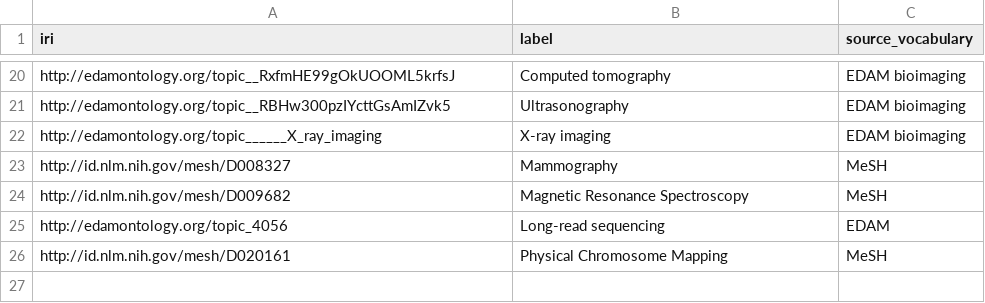
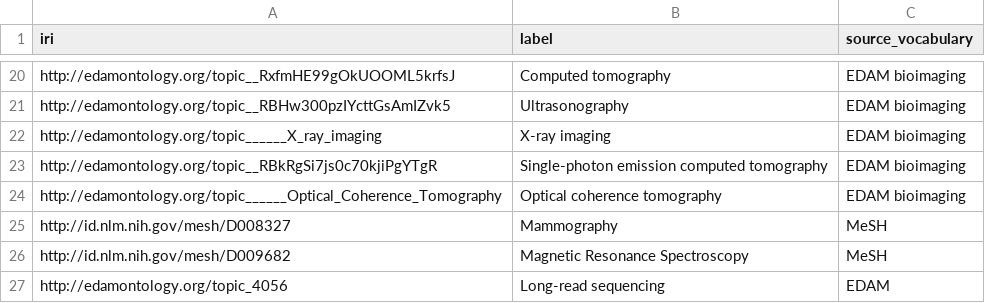
Before and after one commit to Health-RI/health-ri-metadata, a TSV file: Formalisation(shacl)/Core/ValueLists/schema-measurement-technique.tsv, drawn as a sheet; only a part is shown, gaps mark what is left out; the shorter side is filled out with more unchanged rows; the diff names each change by its address in the sheet, - before the commit and + after, or states it on an @@ line.

Commit message:
add missing imaging modalities

```diff
--- a/Formalisation(shacl)/Core/ValueLists/schema-measurement-technique.tsv
+++ b/Formalisation(shacl)/Core/ValueLists/schema-measurement-technique.tsv
+row 23: http://edamontology.org/topic__RBkRgSi7js0c70kjiPgYTgR | Single-photon emission computed tomography | EDAM bioimaging
+row 24: http://edamontology.org/topic______Optical_Coherence_Tomography | Optical coherence tomography | EDAM bioimaging
```
